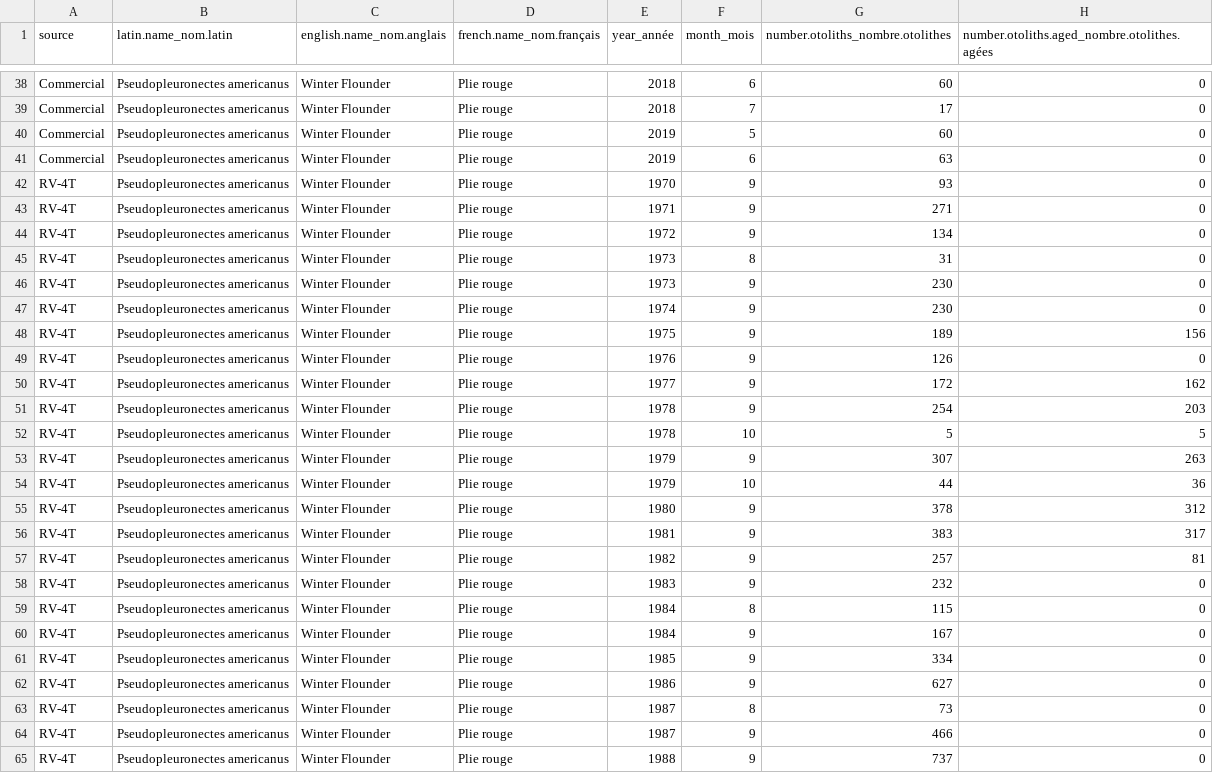
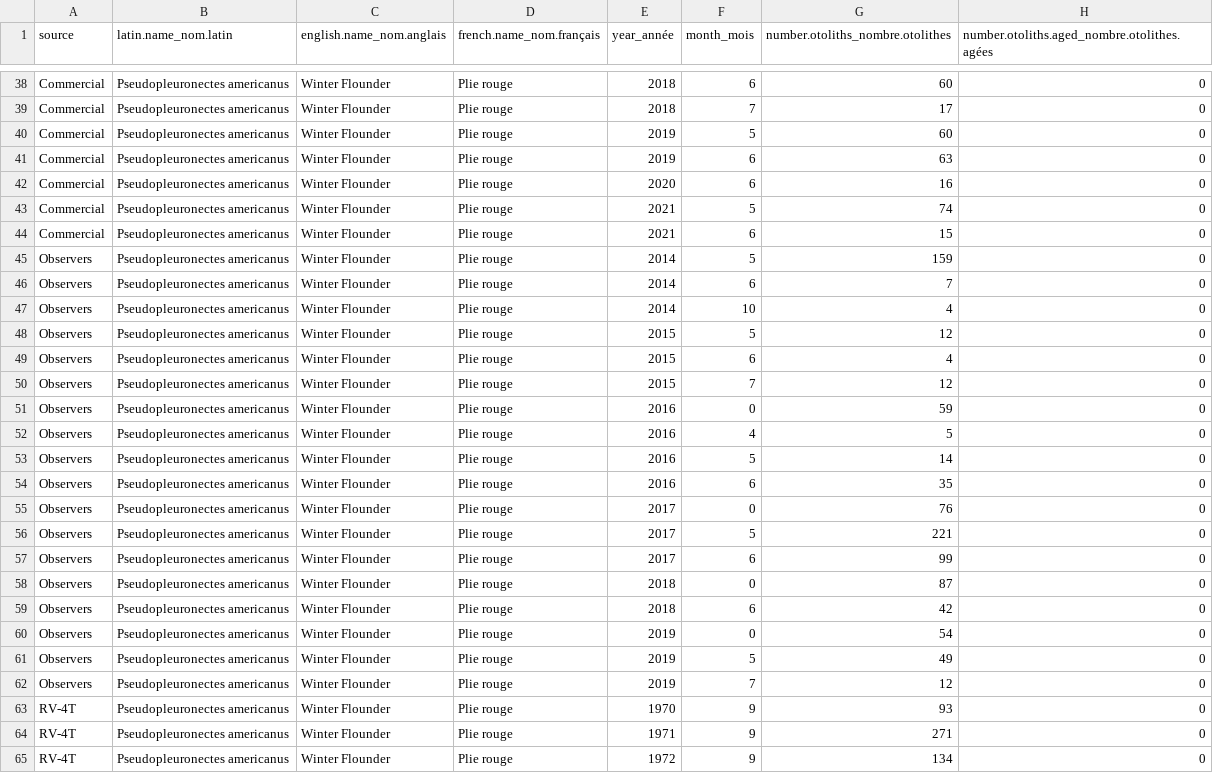
Before and after one commit to dfo-gulf-science/fgp-datasets, a CSV file: otolith_collection/NAFO-4T-Winter-Flounder-ages.csv, drawn as a sheet; only a part is shown, gaps mark what is left out; the shorter side is filled out with more unchanged rows; the diff covers the shown part only; the diff names each change by its address in the sheet, - before the commit and + after, or states it on an @@ line.

Commit message:
update winter flounder otolith dataset

```diff
--- a/otolith_collection/NAFO-4T-Winter-Flounder-ages.csv
+++ b/otolith_collection/NAFO-4T-Winter-Flounder-ages.csv
+row 42: Commercial | Pseudopleuronectes americanus | Winter Flounder | Plie rouge | 2020 | 6 | 16 | 0
+row 43: Commercial | Pseudopleuronectes americanus | Winter Flounder | Plie rouge | 2021 | 5 | 74 | 0
+row 44: Commercial | Pseudopleuronectes americanus | Winter Flounder | Plie rouge | 2021 | 6 | 15 | 0
+row 45: Observers | Pseudopleuronectes americanus | Winter Flounder | Plie rouge | 2014 | 5 | 159 | 0
+row 46: Observers | Pseudopleuronectes americanus | Winter Flounder | Plie rouge | 2014 | 6 | 7 | 0
+row 47: Observers | Pseudopleuronectes americanus | Winter Flounder | Plie rouge | 2014 | 10 | 4 | 0
+row 48: Observers | Pseudopleuronectes americanus | Winter Flounder | Plie rouge | 2015 | 5 | 12 | 0
+row 49: Observers | Pseudopleuronectes americanus | Winter Flounder | Plie rouge | 2015 | 6 | 4 | 0
+row 50: Observers | Pseudopleuronectes americanus | Winter Flounder | Plie rouge | 2015 | 7 | 12 | 0
+row 51: Observers | Pseudopleuronectes americanus | Winter Flounder | Plie rouge | 2016 | 0 | 59 | 0
+row 52: Observers | Pseudopleuronectes americanus | Winter Flounder | Plie rouge | 2016 | 4 | 5 | 0
+row 53: Observers | Pseudopleuronectes americanus | Winter Flounder | Plie rouge | 2016 | 5 | 14 | 0
+row 54: Observers | Pseudopleuronectes americanus | Winter Flounder | Plie rouge | 2016 | 6 | 35 | 0
+row 55: Observers | Pseudopleuronectes americanus | Winter Flounder | Plie rouge | 2017 | 0 | 76 | 0
+row 56: Observers | Pseudopleuronectes americanus | Winter Flounder | Plie rouge | 2017 | 5 | 221 | 0
+row 57: Observers | Pseudopleuronectes americanus | Winter Flounder | Plie rouge | 2017 | 6 | 99 | 0
+row 58: Observers | Pseudopleuronectes americanus | Winter Flounder | Plie rouge | 2018 | 0 | 87 | 0
+row 59: Observers | Pseudopleuronectes americanus | Winter Flounder | Plie rouge | 2018 | 6 | 42 | 0
+row 60: Observers | Pseudopleuronectes americanus | Winter Flounder | Plie rouge | 2019 | 0 | 54 | 0
+row 61: Observers | Pseudopleuronectes americanus | Winter Flounder | Plie rouge | 2019 | 5 | 49 | 0
+row 62: Observers | Pseudopleuronectes americanus | Winter Flounder | Plie rouge | 2019 | 7 | 12 | 0
```
Also changed, not shown: 10 edited cells elsewhere in this file, otolith_collection/NAFO-4T-Winter-Flounder-otoliths.csv, 2 other files.
